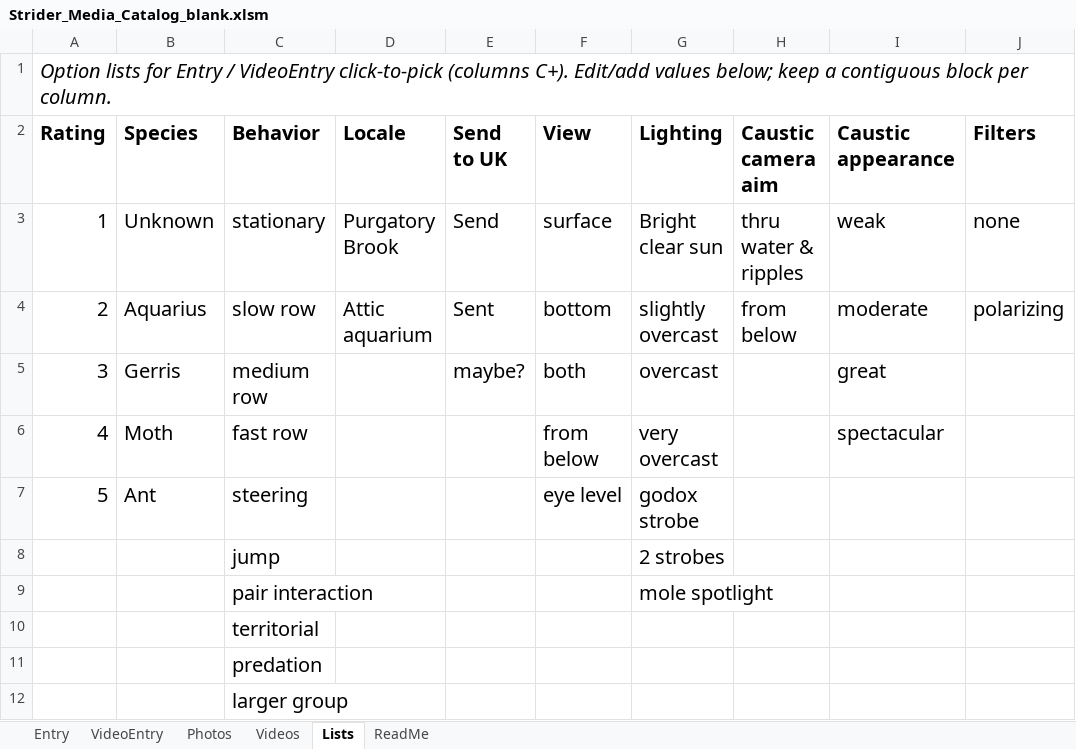
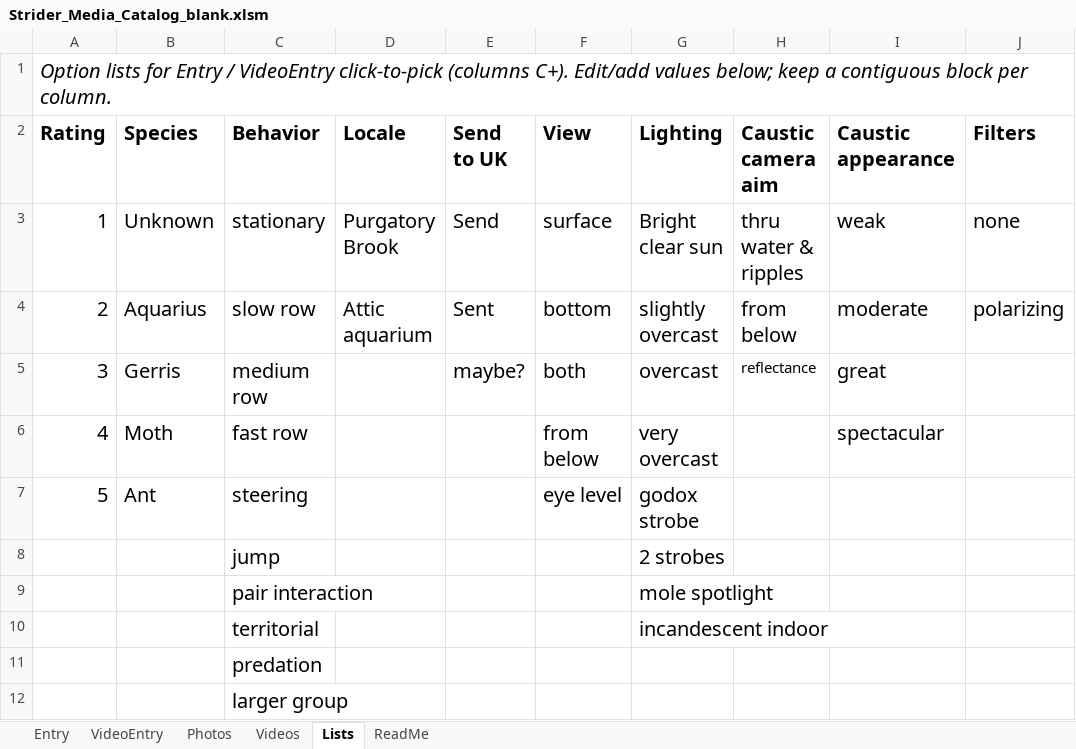
Before and after one commit to jimkobler2026/Striders, an Excel workbook: catalog/build/Strider_Media_Catalog_blank.xlsm, sheet Lists, drawn as a sheet; only a part is shown; values as stored, in another font and other column widths than the file's, no borders; the diff names each change by its address in the sheet, - before the commit and + after, or states it on an @@ line.

```diff
--- a/catalog/build/Strider_Media_Catalog_blank.xlsm (sheet Lists)
+++ b/catalog/build/Strider_Media_Catalog_blank.xlsm (sheet Lists)
-H5 (Caustic camera aim): (empty)
+H5 (Caustic camera aim): reflectance
-G10 (Lighting): (empty)
+G10 (Lighting): incandescent indoor
```
Also changed, not shown: sheet Entry, sheet VideoEntry, sheet Photos, sheet ReadMe, catalog/Strider_Media_Catalog_blank.xlsm, 15 other files.
